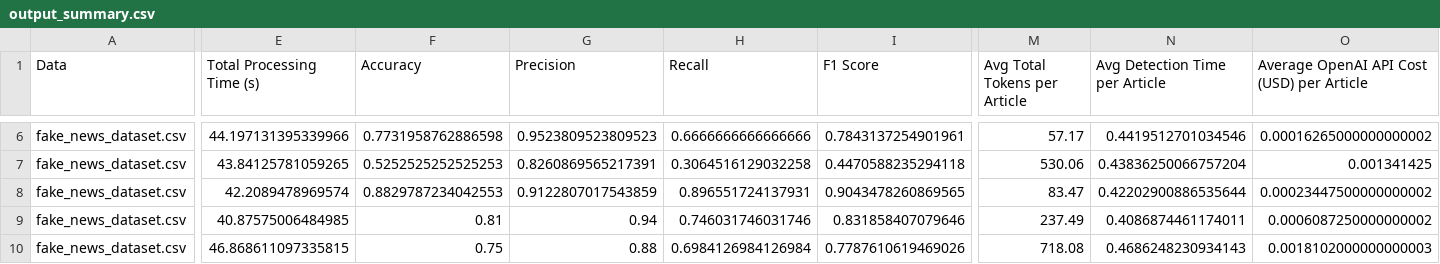
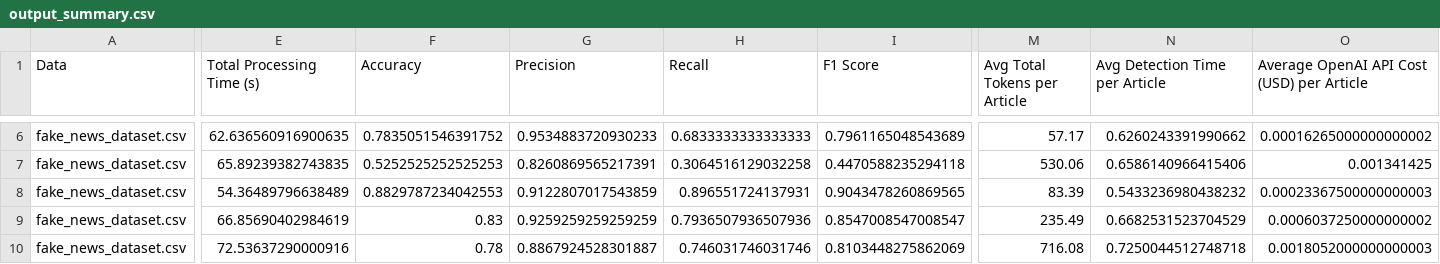
Before and after one commit to FebrianiFR/llm-group-project, a CSV file: output_data/output_summary.csv, drawn as a sheet; only a part is shown, gaps mark what is left out; the diff covers the shown part only; the diff names each change by its address in the sheet, - before the commit and + after, or states it on an @@ line.

```diff
--- a/output_data/output_summary.csv
+++ b/output_data/output_summary.csv
-E6 (Total Processing Time (s)): 44.197131395339966
+E6 (Total Processing Time (s)): 62.636560916900635
-F6 (Accuracy): 0.7731958762886598
+F6 (Accuracy): 0.7835051546391752
-G6 (Precision): 0.9523809523809523
+G6 (Precision): 0.9534883720930233
-H6 (Recall): 0.6666666666666666
+H6 (Recall): 0.6833333333333333
-I6 (F1 Score): 0.7843137254901961
+I6 (F1 Score): 0.7961165048543689
-N6 (Avg Detection Time per Article): 0.4419512701034546
+N6 (Avg Detection Time per Article): 0.6260243391990662
-E7 (Total Processing Time (s)): 43.84125781059265
+E7 (Total Processing Time (s)): 65.89239382743835
-N7 (Avg Detection Time per Article): 0.43836250066757204
+N7 (Avg Detection Time per Article): 0.6586140966415406
-E8 (Total Processing Time (s)): 42.2089478969574
+E8 (Total Processing Time (s)): 54.36489796638489
-M8 (Avg Total Tokens per Article): 83.47
+M8 (Avg Total Tokens per Article): 83.39
-N8 (Avg Detection Time per Article): 0.42202900886535644
+N8 (Avg Detection Time per Article): 0.5433236980438232
-O8: 0.00023447500000000002
+O8: 0.00023367500000000003
-E9 (Total Processing Time (s)): 40.87575006484985
+E9 (Total Processing Time (s)): 66.85690402984619
-F9 (Accuracy): 0.81
+F9 (Accuracy): 0.83
-G9 (Precision): 0.94
+G9 (Precision): 0.9259259259259259
-H9 (Recall): 0.746031746031746
+H9 (Recall): 0.7936507936507936
-I9 (F1 Score): 0.831858407079646
+I9 (F1 Score): 0.8547008547008547
-M9 (Avg Total Tokens per Article): 237.49
+M9 (Avg Total Tokens per Article): 235.49
-N9 (Avg Detection Time per Article): 0.4086874461174011
+N9 (Avg Detection Time per Article): 0.6682531523704529
-O9: 0.0006087250000000002
+O9: 0.0006037250000000002
-E10 (Total Processing Time (s)): 46.868611097335815
+E10 (Total Processing Time (s)): 72.53637290000916
-F10 (Accuracy): 0.75
+F10 (Accuracy): 0.78
-G10 (Precision): 0.88
+G10 (Precision): 0.8867924528301887
-H10 (Recall): 0.6984126984126984
+H10 (Recall): 0.746031746031746
-I10 (F1 Score): 0.7787610619469026
+I10 (F1 Score): 0.8103448275862069
-M10 (Avg Total Tokens per Article): 718.08
+M10 (Avg Total Tokens per Article): 716.08
-N10 (Avg Detection Time per Article): 0.4686248230934143
+N10 (Avg Detection Time per Article): 0.7250044512748718
-O10: 0.0018102000000000003
+O10: 0.0018052000000000003
```
Also changed, not shown: 2 removed rows and 78 edited cells elsewhere in this file, 4 other files.
